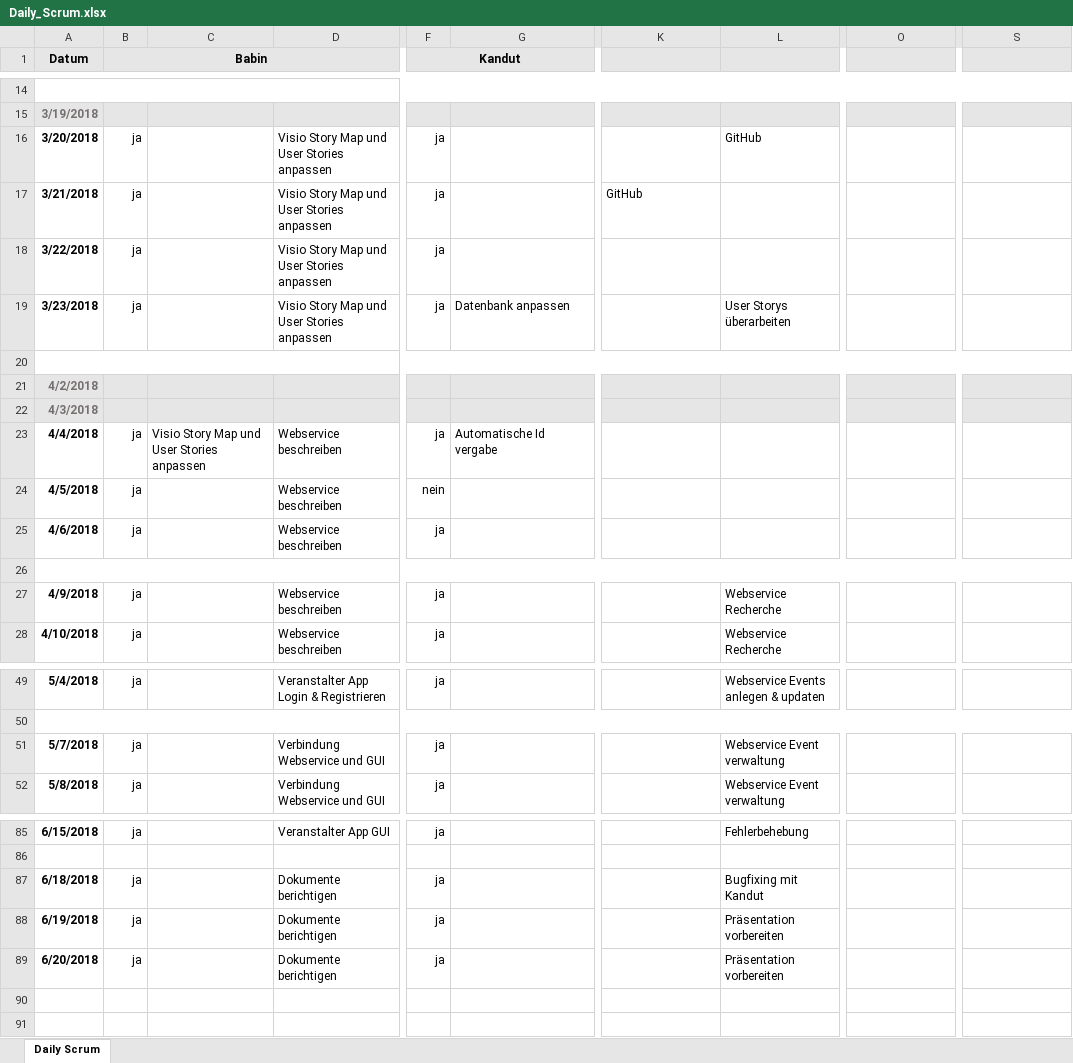
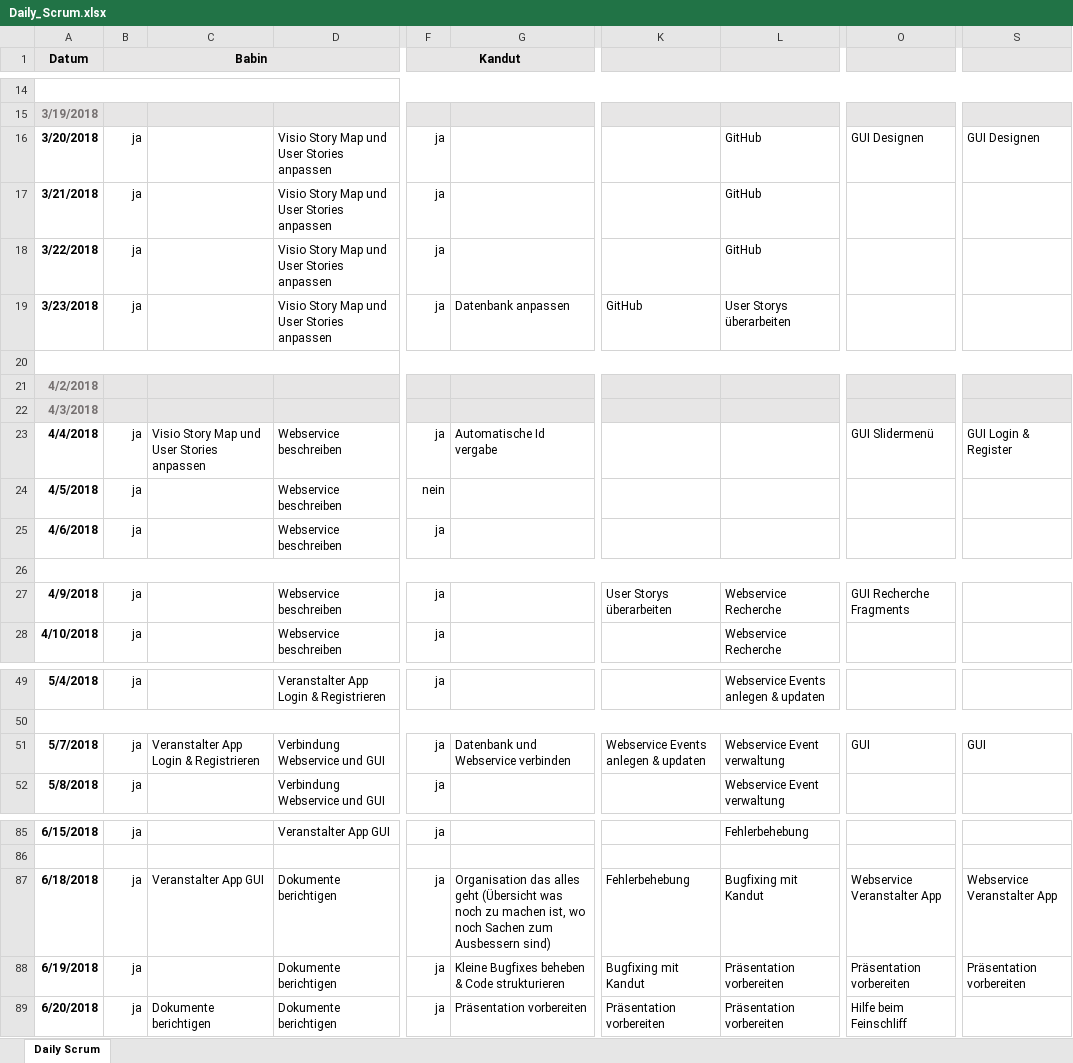
Before and after one commit to AngelikaBabin/Sportverwaltung, an Excel workbook: Documents/Daily_Scrum.xlsx, sheet Daily Scrum, drawn as a sheet; only a part is shown, gaps mark what is left out; values as stored, in another font and other column widths than the file's, no borders; conditional formats not drawn; the diff covers the shown part only; the diff names each change by its address in the sheet, - before the commit and + after, or states it on an @@ line.

```diff
--- a/Documents/Daily_Scrum.xlsx (sheet Daily Scrum)
+++ b/Documents/Daily_Scrum.xlsx (sheet Daily Scrum)
-O16: (empty)
+O16: GUI Designen
-S16: (empty)
+S16: GUI Designen
-K17: GitHub
+K17: (empty)
-L17:L18: (empty)
+L17:L18: GitHub
-K19: (empty)
+K19: GitHub
-O23: (empty)
+O23: GUI Slidermenü
-S23: (empty)
+S23: GUI Login & Register
-K27: (empty)
+K27: User Storys überarbeiten
-O27: (empty)
+O27: GUI Recherche Fragments
-C51: (empty)
+C51: Veranstalter App Login & Registrieren
-G51: (empty)
+G51: Datenbank und Webservice verbinden
-K51: (empty)
+K51: Webservice Events anlegen & updaten
-O51: (empty)
+O51: GUI
-S51: (empty)
+S51: GUI
-C87: (empty)
+C87: Veranstalter App GUI
-G87: (empty)
+G87: Organisation das alles geht (Übersicht was noch zu machen ist, wo noch Sachen zum Ausbessern sind)
-K87: (empty)
+K87: Fehlerbehebung
-O87: (empty)
+O87: Webservice Veranstalter App
-S87: (empty)
+S87: Webservice Veranstalter App
-G88: (empty)
+G88: Kleine Bugfixes beheben & Code strukturieren
-K88: (empty)
+K88: Bugfixing mit Kandut
-O88: (empty)
+O88: Präsentation vorbereiten
-S88: (empty)
+S88: Präsentation vorbereiten
-C89: (empty)
+C89: Dokumente berichtigen
-G89: (empty)
+G89: Präsentation vorbereiten
-K89: (empty)
+K89: Präsentation vorbereiten
-O89: (empty)
+O89: Hilfe beim Feinschliff
```
Also changed, not shown: 39 edited cells elsewhere in this sheet, 5 other files.
